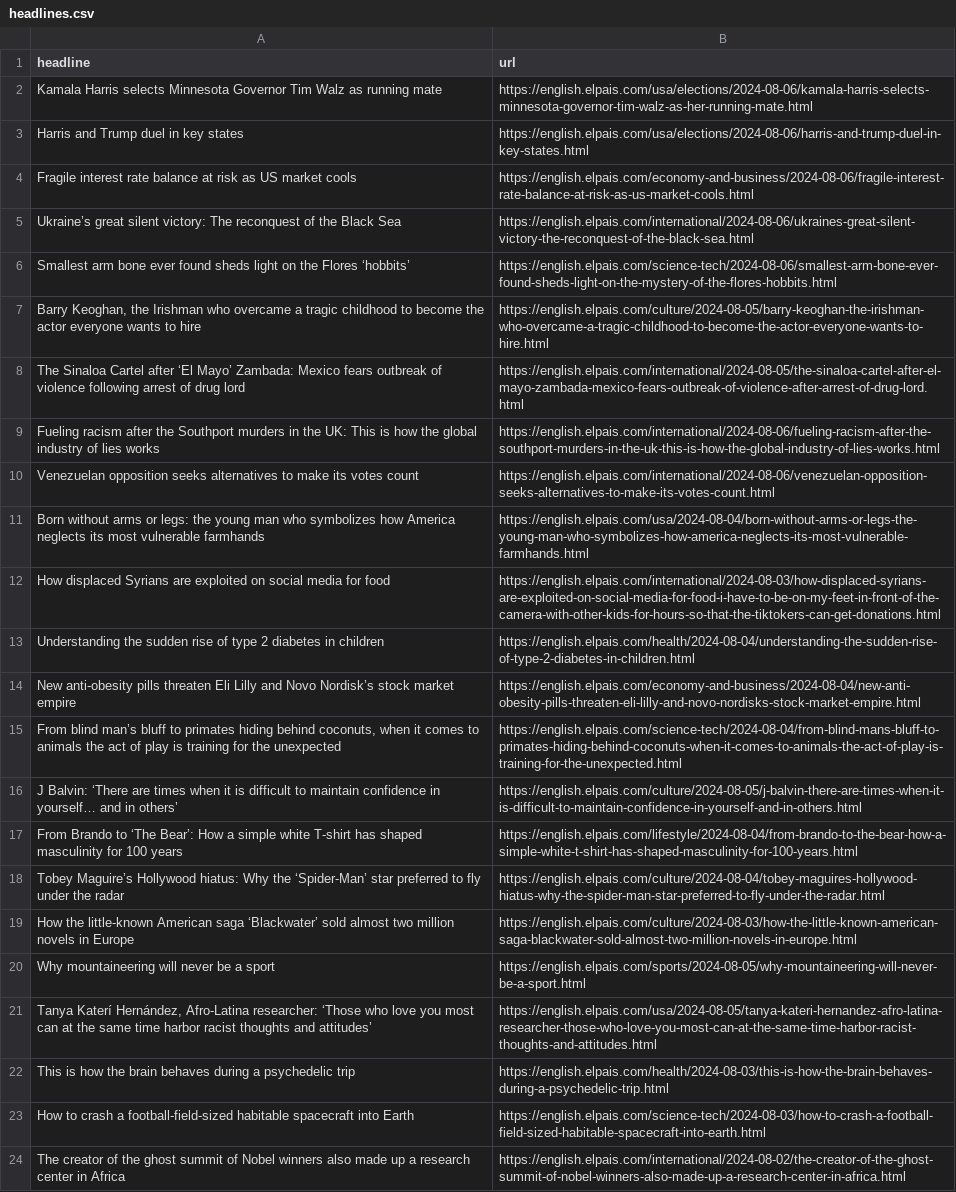
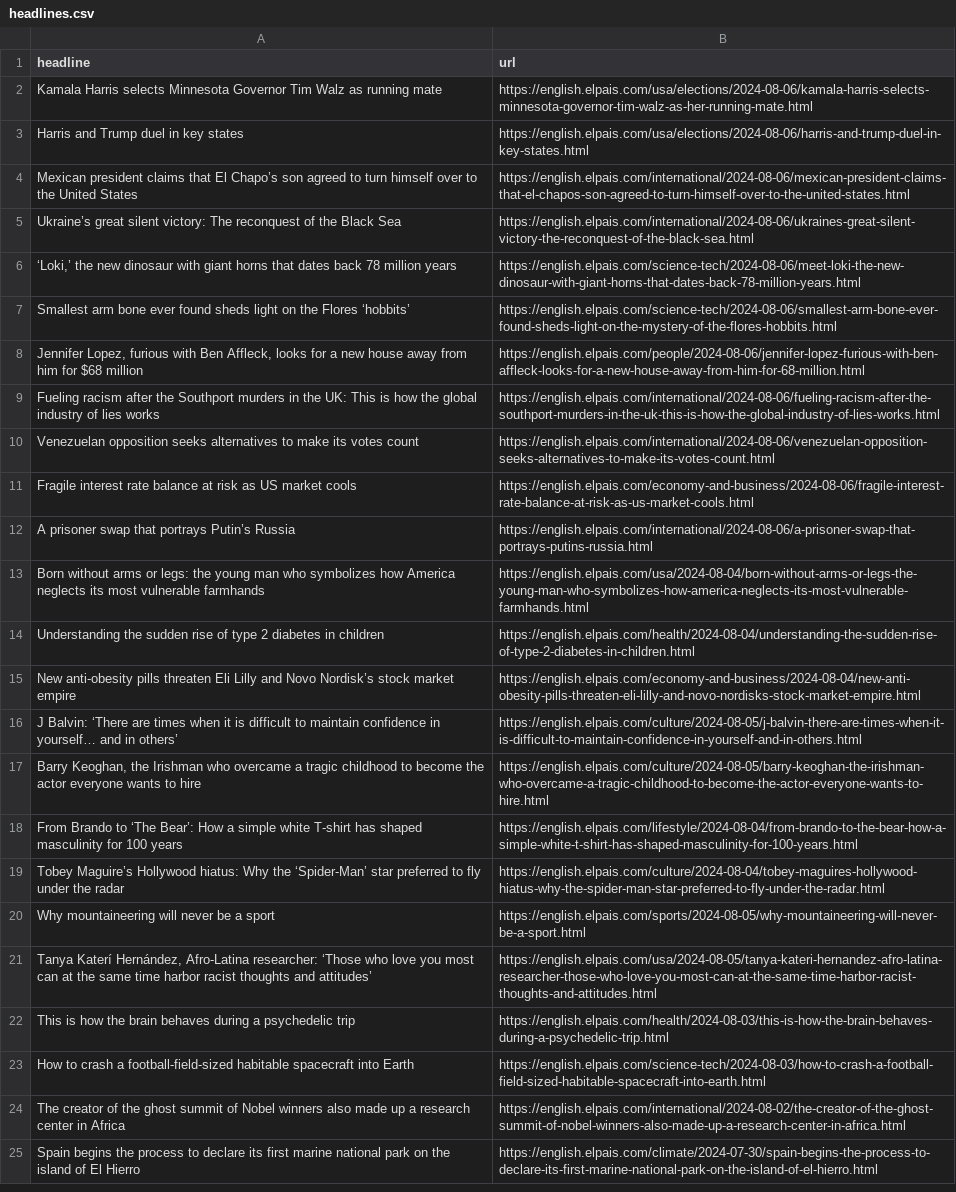
Before and after one commit to konstantinamalt/el-pais-autoscraper, a CSV file: headlines.csv, drawn as a sheet; only a part is shown; the shorter side is filled out with more unchanged rows; the diff covers the shown part only.

```diff
--- a/headlines.csv
+++ b/headlines.csv
@@ -3,18 +3,18 @@ Kamala Harris selects Minnesota Governor Tim Walz as running mate,https://englis
 Harris and Trump duel in key states,https://english.elpais.com/usa/elections/2024-08-06/harris-and-trump-duel-in-key-states.html
-Fragile interest rate balance at risk as US market cools ,https://english.elpais.com/economy-and-business/2024-08-06/fragile-interest-rate-balance-at-risk-as-us-market-cools.html
+Mexican president claims that El Chapo’s son agreed to turn himself over to the United States,https://english.elpais.com/international/2024-08-06/mexican-president-claims-that-el-chapos-son-agreed-to-turn-himself-over-to-the-united-states.html
 Ukraine’s great silent victory: The reconquest of the Black Sea,https://english.elpais.com/international/2024-08-06/ukraines-great-silent-victory-the-reconquest-of-the-black-sea.html
+"‘Loki,’ the new dinosaur with giant horns that dates back 78 million years",https://english.elpais.com/science-tech/2024-08-06/meet-loki-the-new-dinosaur-with-giant-horns-that-dates-back-78-million-years.html
 Smallest arm bone ever found sheds light on the Flores ‘hobbits’,https://english.elpais.com/science-tech/2024-08-06/smallest-arm-bone-ever-found-sheds-light-on-the-mystery-of-the-flores-hobbits.html
-"Barry Keoghan, the Irishman who overcame a tragic childhood to become the actor everyone wants to hire",https://english.elpais.com/culture/2024-08-05/barry-keoghan-the-irishman-who-overcame-a-tragic-childhood-to-become-the-actor-everyone-wants-to-hire.html
-The Sinaloa Cartel after ‘El Mayo’ Zambada: Mexico fears outbreak of violence following arrest of drug lord,https://english.elpais.com/international/2024-08-05/the-sinaloa-cartel-after-el-mayo-zambada-mexico-fears-outbreak-of-violence-after-arrest-of-drug-lord.html
+"Jennifer Lopez, furious with Ben Affleck, looks for a new house away from him for $68 million ",https://english.elpais.com/people/2024-08-06/jennifer-lopez-furious-with-ben-affleck-looks-for-a-new-house-away-from-him-for-68-million.html
 Fueling racism after the Southport murders in the UK: This is how the global industry of lies works,https://english.elpais.com/international/2024-08-06/fueling-racism-after-the-southport-murders-in-the-uk-this-is-how-the-global-industry-of-lies-works.html
 Venezuelan opposition seeks alternatives to make its votes count,https://english.elpais.com/international/2024-08-06/venezuelan-opposition-seeks-alternatives-to-make-its-votes-count.html
+Fragile interest rate balance at risk as US market cools ,https://english.elpais.com/economy-and-business/2024-08-06/fragile-interest-rate-balance-at-risk-as-us-market-cools.html
+A prisoner swap that portrays Putin’s Russia,https://english.elpais.com/international/2024-08-06/a-prisoner-swap-that-portrays-putins-russia.html
 Born without arms or legs: the young man who symbolizes how America neglects its most vulnerable farmhands,https://english.elpais.com/usa/2024-08-04/born-without-arms-or-legs-the-young-man-who-symbolizes-how-america-neglects-its-most-vulnerable-farmhands.html
-How displaced Syrians are exploited on social media for food,https://english.elpais.com/international/2024-08-03/how-displaced-syrians-are-exploited-on-social-media-for-food-i-have-to-be-on-my-feet-in-front-of-the-camera-with-other-kids-for-hours-so-that-the-tiktokers-can-get-donations.html
 Understanding the sudden rise of type 2 diabetes in children,https://english.elpais.com/health/2024-08-04/understanding-the-sudden-rise-of-type-2-diabetes-in-children.html
 New anti-obesity pills threaten Eli Lilly and Novo Nordisk’s stock market empire,https://english.elpais.com/economy-and-business/2024-08-04/new-anti-obesity-pills-threaten-eli-lilly-and-novo-nordisks-stock-market-empire.html
-"From blind man’s bluff to primates hiding behind coconuts, when it comes to animals the act of play is training for the unexpected  ",https://english.elpais.com/science-tech/2024-08-04/from-blind-mans-bluff-to-primates-hiding-behind-coconuts-when-it-comes-to-animals-the-act-of-play-is-training-for-the-unexpected.html
 J Balvin: ‘There are times when it is difficult to maintain confidence in yourself… and in others’,https://english.elpais.com/culture/2024-08-05/j-balvin-there-are-times-when-it-is-difficult-to-maintain-confidence-in-yourself-and-in-others.html
+"Barry Keoghan, the Irishman who overcame a tragic childhood to become the actor everyone wants to hire",https://english.elpais.com/culture/2024-08-05/barry-keoghan-the-irishman-who-overcame-a-tragic-childhood-to-become-the-actor-everyone-wants-to-hire.html
 From Brando to ‘The Bear’: How a simple white T-shirt has shaped masculinity for 100 years,https://english.elpais.com/lifestyle/2024-08-04/from-brando-to-the-bear-how-a-simple-white-t-shirt-has-shaped-masculinity-for-100-years.html
 Tobey Maguire’s Hollywood hiatus: Why the ‘Spider-Man’ star preferred to fly under the radar,https://english.elpais.com/culture/2024-08-04/tobey-maguires-hollywood-hiatus-why-the-spider-man-star-preferred-to-fly-under-the-radar.html
-How the little-known American saga ‘Blackwater’ sold almost two million novels in Europe ,https://english.elpais.com/culture/2024-08-03/how-the-little-known-american-saga-blackwater-sold-almost-two-million-novels-in-europe.html
 Why mountaineering will never be a sport,https://english.elpais.com/sports/2024-08-05/why-mountaineering-will-never-be-a-sport.html
```
Also changed, not shown: 19 added rows, 21 removed rows, 3 moved rows and 2 edited cells elsewhere in this file.
